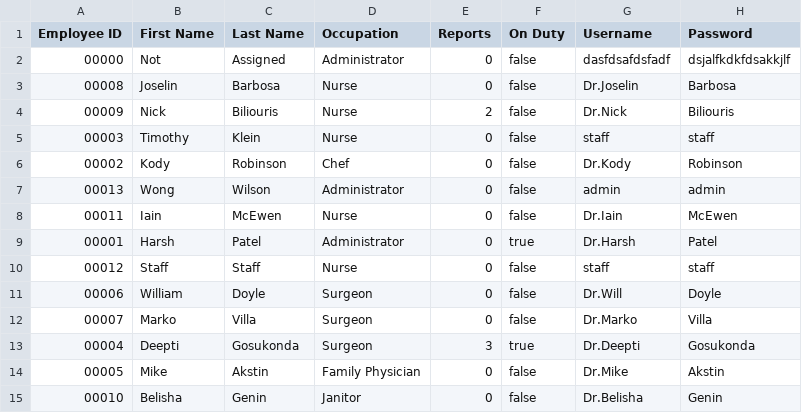
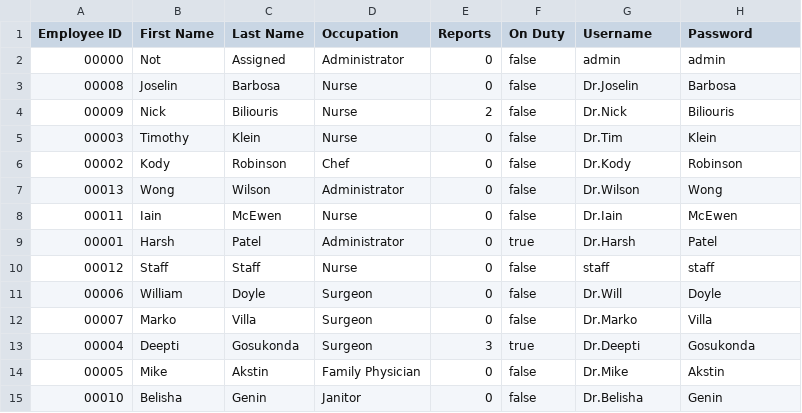
Before and after one commit to CS3733-D22-Team-U/CS3733-D22-Team-U-Final-Iteration, a CSV file: csvTables/TowerEmployees.csv, drawn as a sheet.

```diff
--- a/csvTables/TowerEmployees.csv
+++ b/csvTables/TowerEmployees.csv
@@ -1,8 +1,8 @@
 Employee ID,First Name,Last Name,Occupation,Reports,On Duty,Username,Password
-00000,Not,Assigned,Administrator,0,false,dasfdsafdsfadf,dsjalfkdkfdsakkjlf
+00000,Not,Assigned,Administrator,0,false,admin,admin
 00008,Joselin,Barbosa,Nurse,0,false,Dr.Joselin,Barbosa
 00009,Nick,Biliouris,Nurse,2,false,Dr.Nick,Biliouris
-00003,Timothy,Klein,Nurse,0,false,staff,staff
+00003,Timothy,Klein,Nurse,0,false,Dr.Tim,Klein
 00002,Kody,Robinson,Chef,0,false,Dr.Kody,Robinson
-00013,Wong,Wilson,Administrator,0,false,admin,admin
+00013,Wong,Wilson,Administrator,0,false,Dr.Wilson,Wong
 00011,Iain,McEwen,Nurse,0,false,Dr.Iain,McEwen
```
Also changed, not shown: 3 other files.
